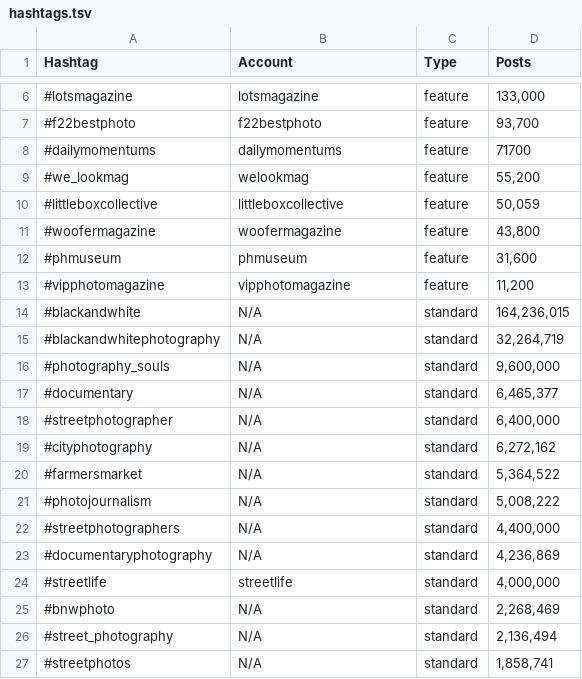
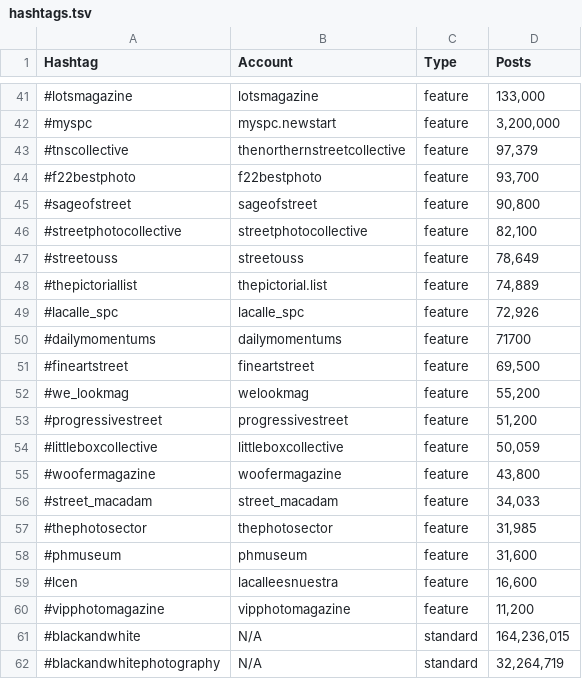
Before and after one commit to palisadoes/potpourri-python, a TSV file: data/hashtags.tsv, drawn as a sheet; only a part is shown, gaps mark what is left out; the shorter side is filled out with more unchanged rows; the diff covers the shown part only.

Commit message:
Initial Commit

```diff
--- a/data/hashtags.tsv
+++ b/data/hashtags.tsv
@@ -6,8 +41,20 @@ Hashtag	Account	Type	Posts
 #lotsmagazine	lotsmagazine	feature	133,000
+#myspc	myspc.newstart	feature	3,200,000
+#tnscollective	thenorthernstreetcollective	feature	97,379
 #f22bestphoto	f22bestphoto	feature	93,700
+#sageofstreet	sageofstreet	feature	90,800
+#streetphotocollective	streetphotocollective	feature	82,100
+#streetouss	streetouss	feature	78,649
+#thepictoriallist	thepictorial.list	feature	74,889
+#lacalle_spc	lacalle_spc	feature	72,926
 #dailymomentums	dailymomentums	feature	71700
+#fineartstreet	fineartstreet	feature	69,500
 #we_lookmag	welookmag	feature	55,200
+#progressivestreet	progressivestreet	feature	51,200
 #littleboxcollective	littleboxcollective	feature	50,059
 #woofermagazine	woofermagazine	feature	43,800
+#street_macadam	street_macadam	feature	34,033
+#thephotosector	thephotosector	feature	31,985
 #phmuseum	phmuseum	feature	31,600
+#lcen	lacalleesnuestra	feature	16,600
 #vipphotomagazine	vipphotomagazine	feature	11,200
```
Also changed, not shown: 37 added rows and 1 removed row elsewhere in this file.
